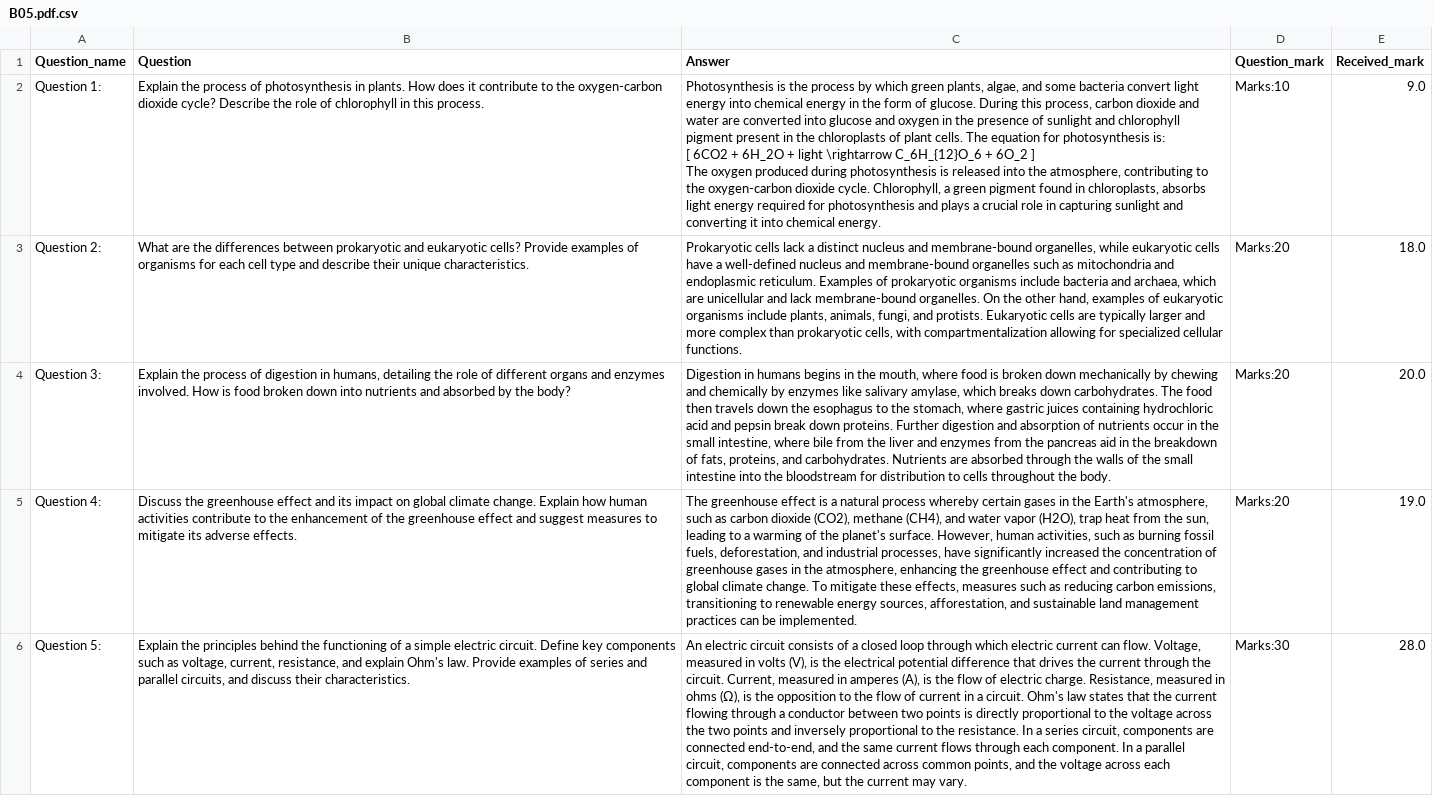
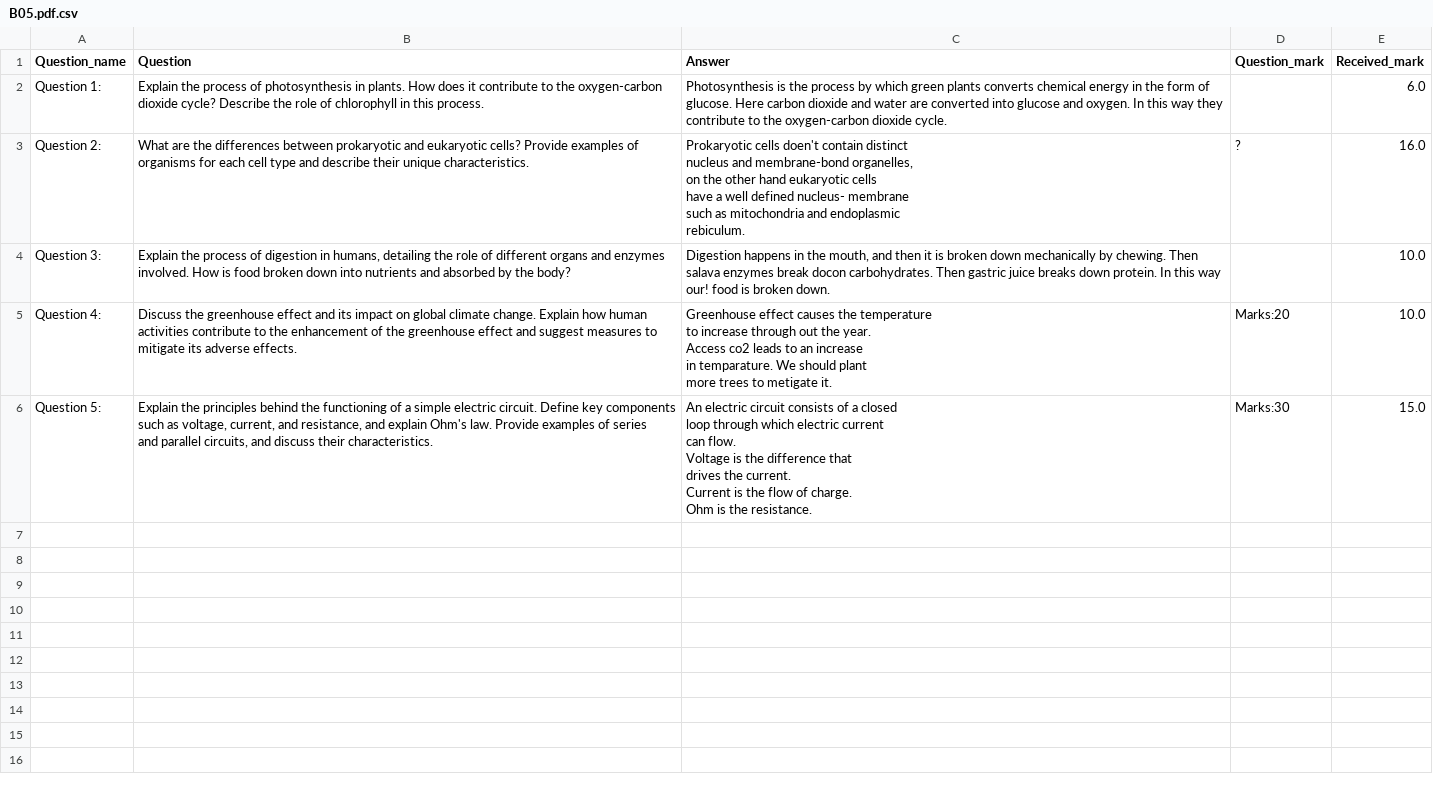
Before and after one commit to NaheedRayan/AnswerAnalyzer, a CSV file: student_result_doc/B05.pdf.csv, drawn as a sheet; ↵ is a line break in a cell; the diff names each change by its address in the sheet, - before the commit and + after, or states it on an @@ line.

```diff
--- a/student_result_doc/B05.pdf.csv
+++ b/student_result_doc/B05.pdf.csv
-C2 (Answer): …which green plants, algae, and some bacteria convert light energy into chemical energy in the form of glucose. During this process, carbon dioxide and water are converted into glucose and oxygen in the presence of sunlight and chlorophyll pigment present in the chloroplasts of plant cells. The equation for photosynthesis is: ↵ [ 6CO2 + 6H_2O + light \rightarrow C_6H_{12}O_6 + 6O_2 ] ↵ The oxygen produced during photosynthesis is released into the atmosphere, contributing to the oxygen-carbon dioxide cycle. Chlorophyll, a green pigment found in chloroplasts, absorbs light energy required for photosynthesis and plays a crucial role in capturing sunlight and converting it into chemical energy.
+C2 (Answer): …which green plants converts chemical energy in the form of glucose. Here carbon dioxide and water are converted into glucose and oxygen. In this way they contribute to the oxygen-carbon dioxide cycle.
-D2 (Question_mark): Marks:10
+D2 (Question_mark): (empty)
-E2 (Received_mark): 9.0
+E2 (Received_mark): 6.0
-C3 (Answer): Prokaryotic cells lack a distinct nucleus and membrane-bound organelles, while eukaryotic cells have a well-defined nucleus and membrane-bound organelles such as mitochondria and endoplasmic reticulum. Examples of prokaryotic organisms include bacteria and archaea, which are unicellular and lack membrane-bound organelles. On the other hand, examples of eukaryotic organisms include plants, animals, fungi, and protists. Eukaryotic cells are typically larger and more complex than prokaryotic cells, with compartmentalization allowing for specialized cellular functions.
+C3 (Answer): Prokaryotic cells doen't contain distinct ↵ nucleus and membrane-bond organelles, ↵ on the other hand eukaryotic cells ↵ have a well defined nucleus- membrane ↵ such as mitochondria and endoplasmic ↵ rebiculum.
-D3 (Question_mark): Marks:20
+D3 (Question_mark): ?
-E3 (Received_mark): 18.0
+E3 (Received_mark): 16.0
-C4 (Answer): Digestion in humans begins in the mouth, where food is broken down mechanically by chewing and chemically by enzymes like salivary amylase, which breaks down carbohydrates. The food then travels down the esophagus to the stomach, where gastric juices containing hydrochloric acid and pepsin break down proteins. Further digestion and absorption of nutrients occur in the small intestine, where bile from the liver and enzymes from the pancreas aid in the breakdown of fats, proteins, and carbohydrates. Nutrients are absorbed through the walls of the small intestine into the bloodstream for distribution to cells throughout the body.
+C4 (Answer): Digestion happens in the mouth, and then it is broken down mechanically by chewing. Then salava enzymes break docon carbohydrates. Then gastric juice breaks down protein. In this way our! food is broken down.
-D4 (Question_mark): Marks:20
+D4 (Question_mark): (empty)
-E4 (Received_mark): 20.0
+E4 (Received_mark): 10.0
-C5 (Answer): The greenhouse effect is a natural process whereby certain gases in the Earth's atmosphere, such as carbon dioxide (CO2), methane (CH4), and water vapor (H2O), trap heat from the sun, leading to a warming of the planet's surface. However, human activities, such as burning fossil fuels, deforestation, and industrial processes, have significantly increased the concentration of greenhouse gases in the atmosphere, enhancing the greenhouse effect and contributing to global climate change. To mitigate these effects, measures such as reducing carbon emissions, transitioning to renewable energy sources, afforestation, and sustainable land management practices can be implemented.
+C5 (Answer): Greenhouse effect causes the temperature ↵ to increase through out the year. ↵ Access co2 leads to an increase ↵ in temparature. We should plant ↵ more trees to metigate it.
-E5 (Received_mark): 19.0
+E5 (Received_mark): 10.0
-B6 (Question): …voltage, current, resistance, and…
+B6 (Question): …voltage, current, and resistance, and…
-C6 (Answer): …can flow. Voltage, measured in volts (V), is the electrical potential difference that drives the current through the circuit. Current, measured in amperes (A), is the flow of electric charge. Resistance, measured in ohms (Ω), is the opposition to the flow of current in a circuit. Ohm's law states that the current flowing through a conductor between two points is directly proportional to the voltage across the two points and inversely proportional to the resistance. In a series circuit, components are connected end-to-end, and the same current flows through each component. In a parallel circuit, components are connected across common points, and the voltage across each component is the same, but the current may vary.
+C6 (Answer): …can flow. ↵ Voltage is the difference that ↵ drives the current. ↵ Current is the flow of charge. ↵ Ohm is the resistance.
-E6 (Received_mark): 28.0
+E6 (Received_mark): 15.0
```
Also changed, not shown: student_result_doc/B01.pdf.csv, student_result_doc/B03.pdf.csv, 9 other files.
